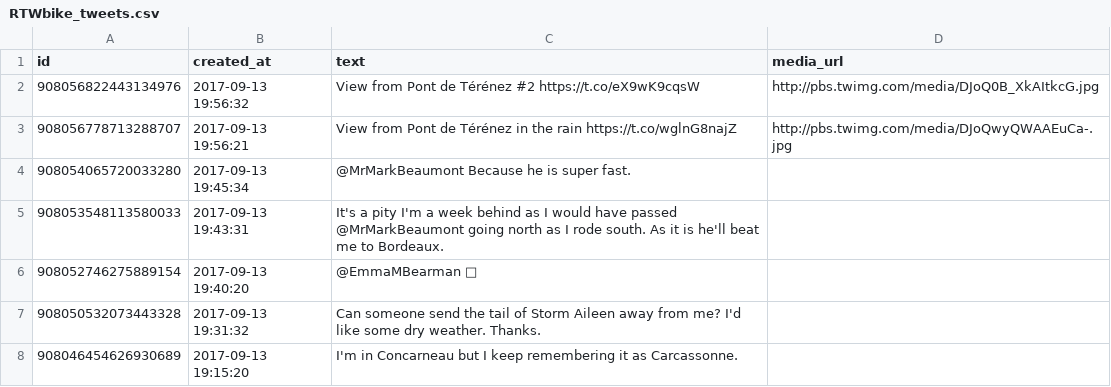
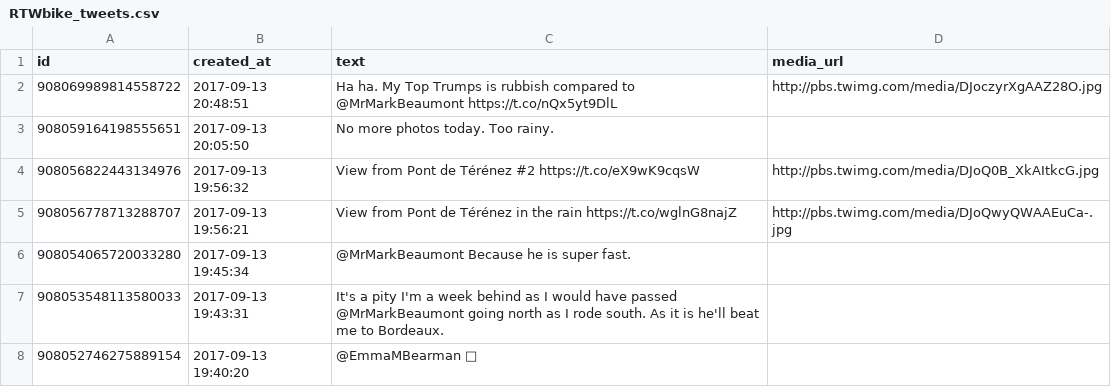
Before and after one commit to zonca/RTWbike_tweets, a CSV file: RTWbike_tweets.csv, drawn as a sheet; only a part is shown; the shorter side is filled out with more unchanged rows; the diff names each change by its address in the sheet, - before the commit and + after, or states it on an @@ line.

Commit message:
Update Wed Sep 13 14:00:02 PDT 2017

```diff
--- a/RTWbike_tweets.csv
+++ b/RTWbike_tweets.csv
+row 2: 908069989814558722 | 2017-09-13 20:48:51 | Ha ha. My Top Trumps is rubbish compared to @MrMarkBeaumont https://t.co/nQx5yt9DlL | http://pbs.twimg.com/media/DJoczyrXgAAZ28O.jpg
+row 3: 908059164198555651 | 2017-09-13 20:05:50 | No more photos today. Too rainy.
```
